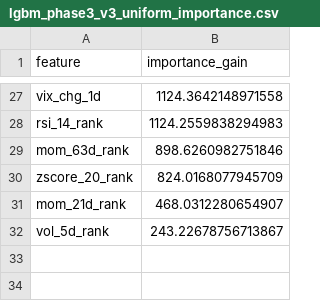
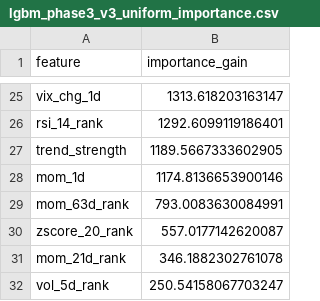
Before and after one commit to wansoo88/recostock, a CSV file: models/weights/lgbm_phase3_v3_uniform_importance.csv, drawn as a sheet; only a part is shown, gaps mark what is left out; addresses are those after the commit; the diff covers the shown part only; the diff names each change by its address in the sheet, - before the commit and + after, or states it on an @@ line.

```diff
--- a/models/weights/lgbm_phase3_v3_uniform_importance.csv
+++ b/models/weights/lgbm_phase3_v3_uniform_importance.csv
-B25 (importance_gain): 1124.3642148971558
+B25 (importance_gain): 1313.618203163147
-B26 (importance_gain): 1124.2559838294983
+B26 (importance_gain): 1292.6099119186401
+row 27: trend_strength | 1189.5667333602905
+row 28: mom_1d | 1174.8136653900146
-B29 (importance_gain): 898.6260982751846
+B29 (importance_gain): 793.0083630084991
-B30 (importance_gain): 824.0168077945709
+B30 (importance_gain): 557.0177142620087
-B31 (importance_gain): 468.0312280654907
+B31 (importance_gain): 346.1882302761078
-B32 (importance_gain): 243.22678756713867
+B32 (importance_gain): 250.54158067703247
```
Also changed, not shown: 8 added rows, 10 removed rows and 15 edited cells elsewhere in this file, data/logs/retrain_history.csv, 1 other file.
